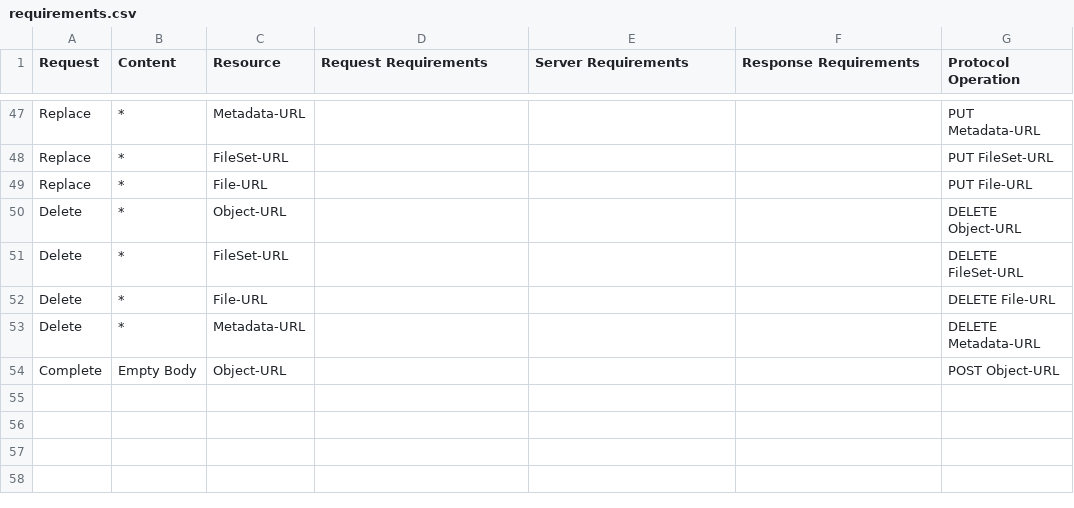
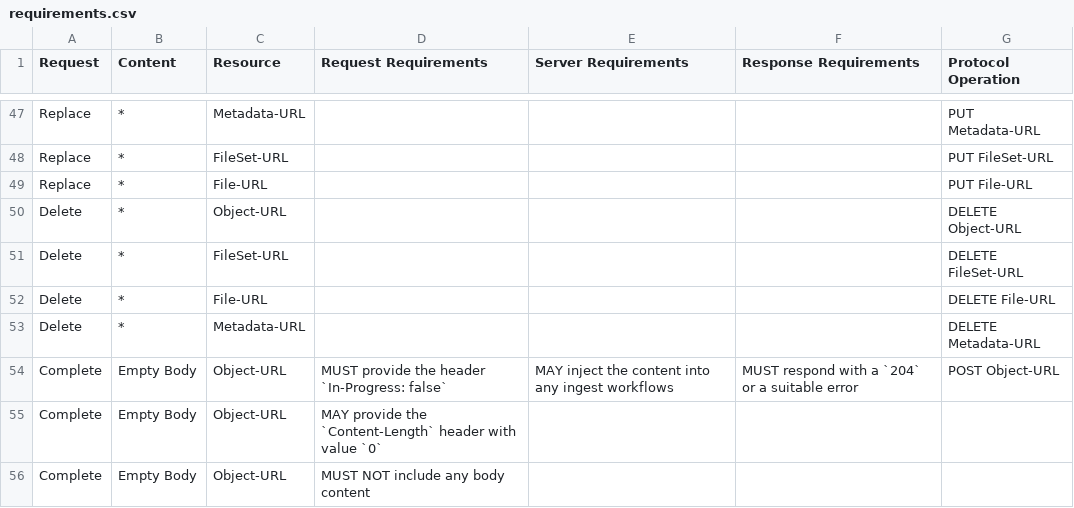
Before and after one commit to swordapp/swordv3, a CSV file: src/tables/requirements.csv, drawn as a sheet; only a part is shown, gaps mark what is left out.

Commit message:
add error types and continued deposit section

```diff
--- a/src/tables/requirements.csv
+++ b/src/tables/requirements.csv
@@ -53,2 +53,4 @@ Delete,*,File-URL,,,,DELETE File-URL
 Delete,*,Metadata-URL,,,,DELETE Metadata-URL
-Complete,Empty Body,Object-URL,,,,POST Object-URL
+Complete,Empty Body,Object-URL,MUST provide the header `In-Progress: false`,MAY inject the content into any ingest workflows,MUST respond with a `204` or a suitable error,POST Object-URL
+Complete,Empty Body,Object-URL,MAY provide the `Content-Length` header with value `0`,,,
+Complete,Empty Body,Object-URL,MUST NOT include any body content,,,
```
Also changed, not shown: src/tables/reqs_hierarchy.csv, 6 other files.
